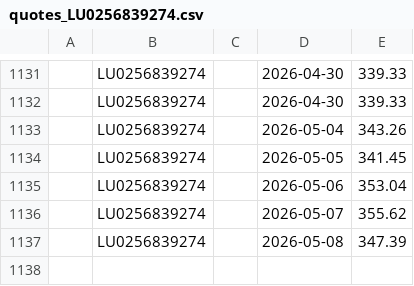
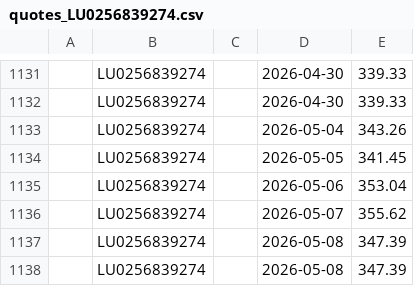
Before and after one commit to z80a76/financial-api-test, a CSV file: quotes_LU0256839274.csv, drawn as a sheet; only a part is shown, gaps mark what is left out; the diff names each change by its address in the sheet, - before the commit and + after, or states it on an @@ line.

```diff
--- a/quotes_LU0256839274.csv
+++ b/quotes_LU0256839274.csv
+row 1138:  | LU0256839274 |  | 2026-05-08 | 347.39
```
Also changed, not shown: quotes_LU0996182647.csv, quotes_LU1387591305.csv.
